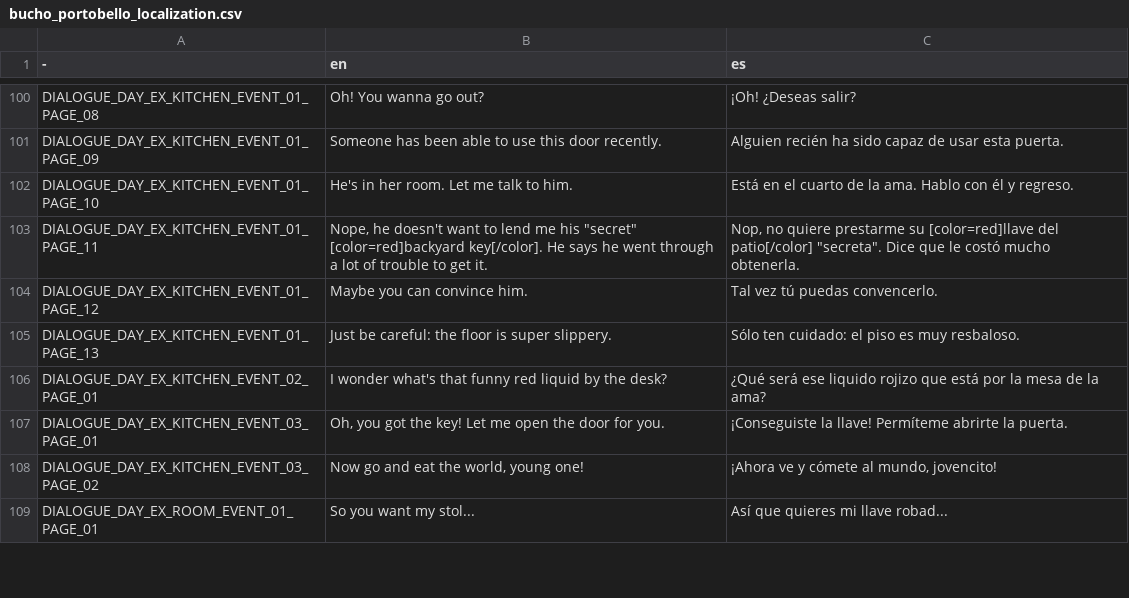
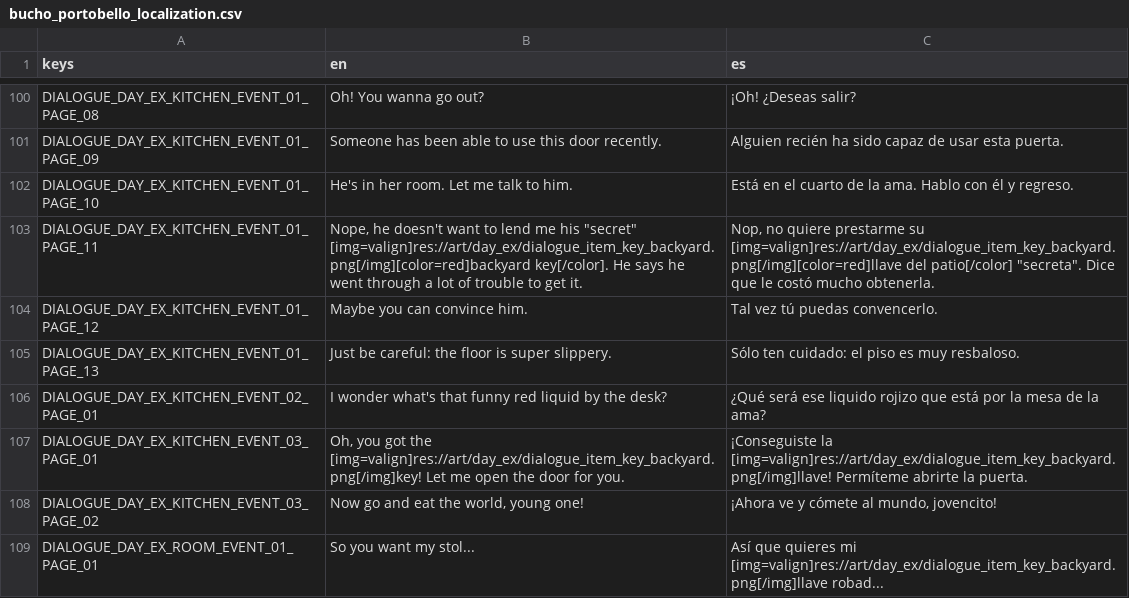
Before and after one commit to pyramid-seph/portobello, a CSV file: localization/bucho_portobello_localization.csv, drawn as a sheet; only a part is shown, gaps mark what is left out; the diff covers the shown part only.

Commit message:
Show item icons on dialogue boxes.

```diff
--- a/localization/bucho_portobello_localization.csv
+++ b/localization/bucho_portobello_localization.csv
@@ -1 +1 @@
--,en,es
+keys,en,es
@@ -102,3 +102,3 @@ DIALOGUE_DAY_EX_KITCHEN_EVENT_01_PAGE_09,Someone has been able to use this door
 DIALOGUE_DAY_EX_KITCHEN_EVENT_01_PAGE_10,He's in her room. Let me talk to him.,Está en el cuarto de la ama. Hablo con él y regreso.
-DIALOGUE_DAY_EX_KITCHEN_EVENT_01_PAGE_11,"Nope, he doesn't want to lend me his ""secret"" [color=red]backyard key[/color]. He says he went through a lot of trouble to get it.","Nop, no quiere prestarme su [color=red]llave del patio[/color] ""secreta"". Dice que le costó mucho obtenerla."
+DIALOGUE_DAY_EX_KITCHEN_EVENT_01_PAGE_11,"Nope, he doesn't want to lend me his ""secret"" [img=valign]res://art/day_ex/dialogue_item_key_backyard.png[/img][color=red]backyard key[/color]. He says he went through a lot of trouble to get it.","Nop, no quiere prestarme su [img=valign]res://art/day_ex/dialogue_item_key_backyard.png[/img][color=red]llave del patio[/color] ""secreta"". Dice que le costó mucho obtenerla."
 DIALOGUE_DAY_EX_KITCHEN_EVENT_01_PAGE_12,Maybe you can convince him.,Tal vez tú puedas convencerlo.
@@ -106,4 +106,4 @@ DIALOGUE_DAY_EX_KITCHEN_EVENT_01_PAGE_13,Just be careful: the floor is super sli
 DIALOGUE_DAY_EX_KITCHEN_EVENT_02_PAGE_01,I wonder what's that funny red liquid by the desk?,¿Qué será ese liquido rojizo que está por la mesa de la ama?
-DIALOGUE_DAY_EX_KITCHEN_EVENT_03_PAGE_01,"Oh, you got the key! Let me open the door for you.",¡Conseguiste la llave! Permíteme abrirte la puerta.
+DIALOGUE_DAY_EX_KITCHEN_EVENT_03_PAGE_01,"Oh, you got the [img=valign]res://art/day_ex/dialogue_item_key_backyard.png[/img]key! Let me open the door for you.",¡Conseguiste la [img=valign]res://art/day_ex/dialogue_item_key_backyard.png[/img]llave! Permíteme abrirte la puerta.
 DIALOGUE_DAY_EX_KITCHEN_EVENT_03_PAGE_02,"Now go and eat the world, young one!","¡Ahora ve y cómete al mundo, jovencito!"
-DIALOGUE_DAY_EX_ROOM_EVENT_01_PAGE_01,So you want my stol...,Así que quieres mi llave robad...
+DIALOGUE_DAY_EX_ROOM_EVENT_01_PAGE_01,So you want my stol...,Así que quieres mi [img=valign]res://art/day_ex/dialogue_item_key_backyard.png[/img]llave robad...
```
Also changed, not shown: 13 edited cells elsewhere in this file, 6 other files.
